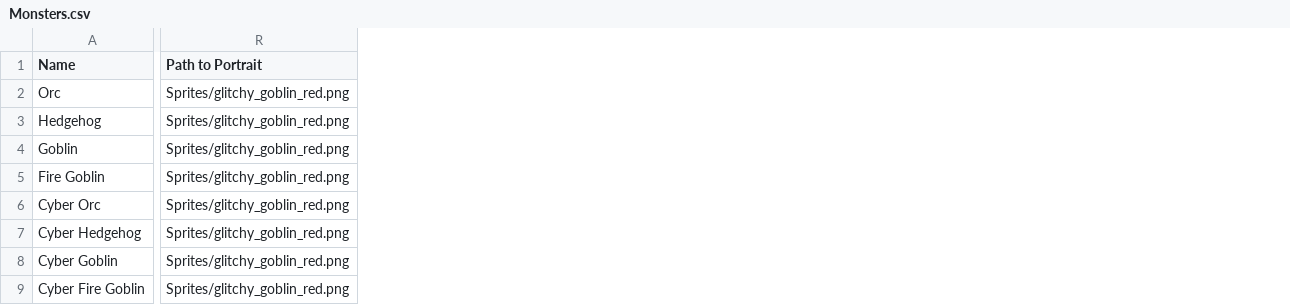
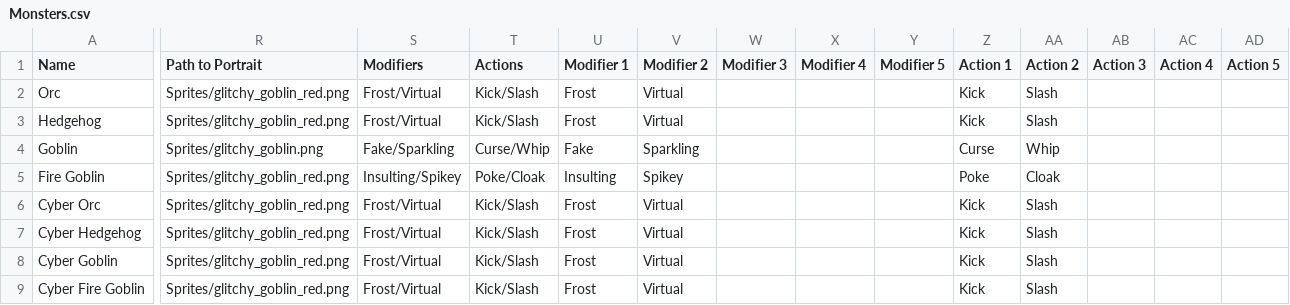
Before and after one commit to TheChriggu/SlayingDemons_, a CSV file: Resources/Tables/Monsters.csv, drawn as a sheet; only a part is shown, gaps mark what is left out; the diff names each change by its address in the sheet, - before the commit and + after, or states it on an @@ line.

Commit message:
Monsters now properly load into list
--HG--
branch : CombatView

```diff
--- a/Resources/Tables/Monsters.csv
+++ b/Resources/Tables/Monsters.csv
+column S (Modifiers), rows 2-9: Frost/Virtual | Frost/Virtual | Fake/Sparkling | Insulting/Spikey | Frost/Virtual | Frost/Virtual | Frost/Virtual | Frost/Virtual
+column T (Actions), rows 2-9: Kick/Slash | Kick/Slash | Curse/Whip | Poke/Cloak | Kick/Slash | Kick/Slash | Kick/Slash | Kick/Slash
+column U (Modifier 1), rows 2-9: Frost | Frost | Fake | Insulting | Frost | Frost | Frost | Frost
+column V (Modifier 2), rows 2-9: Virtual | Virtual | Sparkling | Spikey | Virtual | Virtual | Virtual | Virtual
+column W (Modifier 3), empty
+column X (Modifier 4), empty
+column Y (Modifier 5), empty
+column Z (Action 1), rows 2-9: Kick | Kick | Curse | Poke | Kick | Kick | Kick | Kick
+column AA (Action 2), rows 2-9: Slash | Slash | Whip | Cloak | Slash | Slash | Slash | Slash
+column AB (Action 3), empty
+column AC (Action 4), empty
+column AD (Action 5), empty
-R4 (Path to Portrait): Sprites/glitchy_goblin_red.png
+R4 (Path to Portrait): Sprites/glitchy_goblin.png
```
Also changed, not shown: Resources/Tables/Actions.csv, Resources/Tables/Modifiers.csv, 4 other files.
